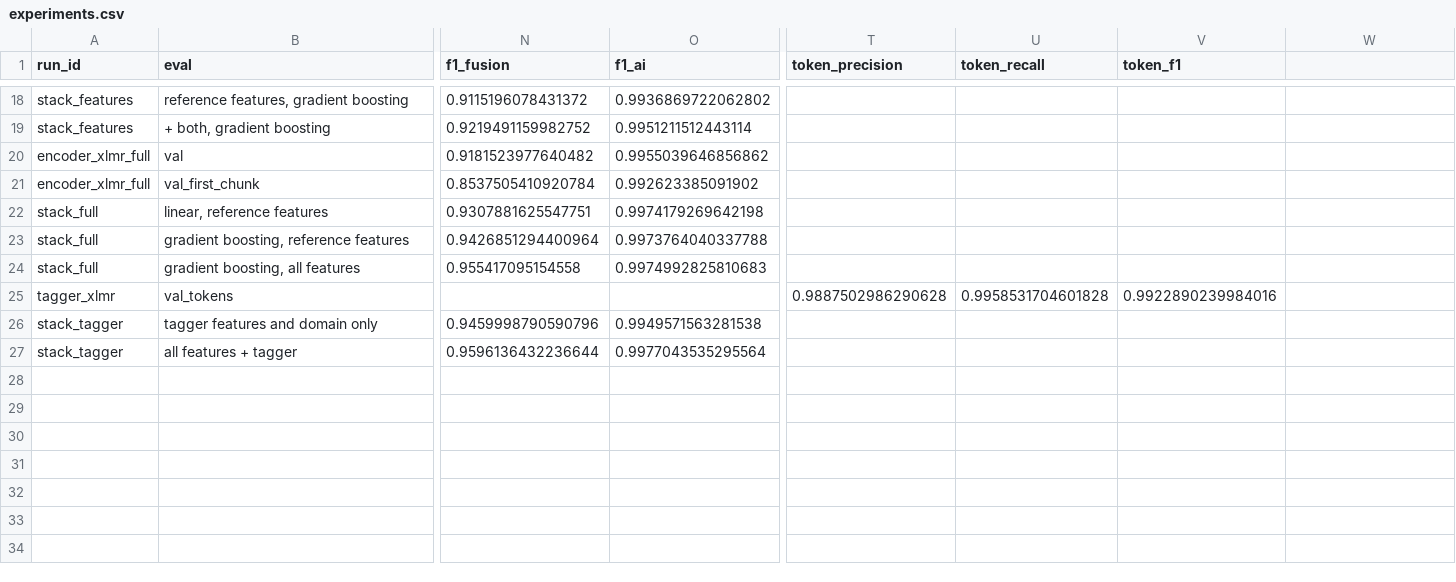
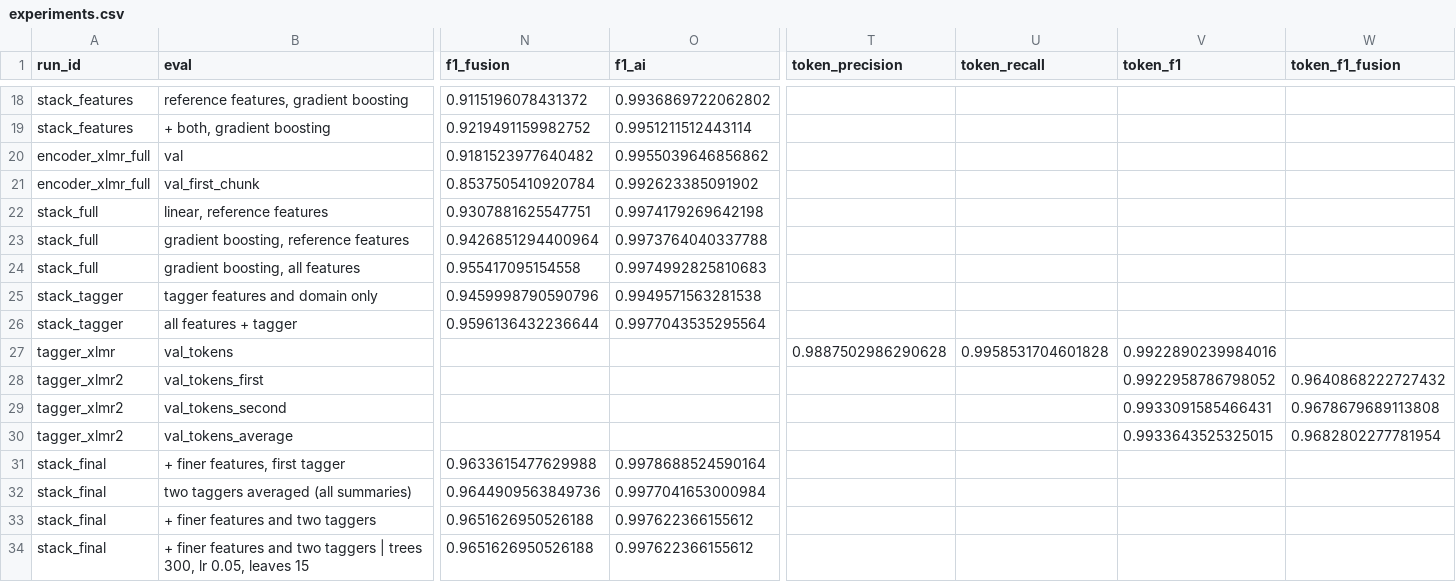
Before and after one commit to anna-kryvulia/ucu-ai-hw-generated-text-detection, a CSV file: results/experiments.csv, drawn as a sheet; only a part is shown, gaps mark what is left out; removed rows and columns are numbered as before the commit, all else as after; rows hold the shown columns only; the diff names each change by its address in the sheet, - before the commit and + after, or states it on an @@ line.

Commit message:
Second tagger (12) and final stacker (13): 0.9718 test-like macro-F1 on validation

```diff
--- a/results/experiments.csv
+++ b/results/experiments.csv
-W1: (empty)
+W1: token_f1_fusion
-row 25: tagger_xlmr | val_tokens |  |  | 0.9887502986290628 | 0.9958531704601828 | 0.9922890239984016
+row 27: tagger_xlmr | val_tokens |  |  | 0.9887502986290628 | 0.9958531704601828 | 0.9922890239984016
+row 28: tagger_xlmr2 | val_tokens_first |  |  |  |  | 0.9922958786798052 | 0.9640868222727432
+row 29: tagger_xlmr2 | val_tokens_second |  |  |  |  | 0.9933091585466431 | 0.9678679689113808
+row 30: tagger_xlmr2 | val_tokens_average |  |  |  |  | 0.9933643525325015 | 0.9682802277781954
+row 31: stack_final | + finer features, first tagger | 0.9633615477629988 | 0.9978688524590164
+row 32: stack_final | two taggers averaged (all summaries) | 0.9644909563849736 | 0.9977041653000984
+row 33: stack_final | + finer features and two taggers | 0.9651626950526188 | 0.997622366155612
+row 34: stack_final | + finer features and two taggers | trees 300, lr 0.05, leaves 15 | 0.9651626950526188 | 0.997622366155612
```
Also changed, not shown: 8 other files.
